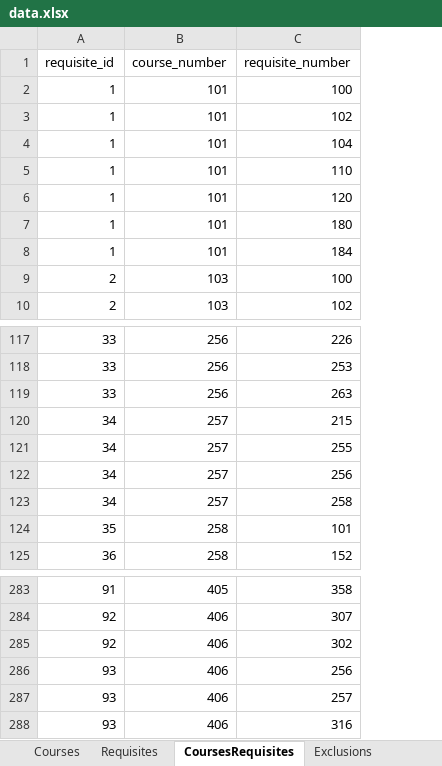
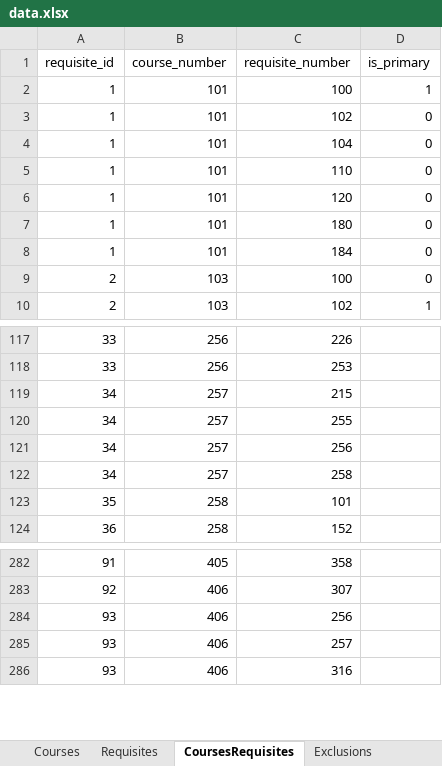
Before and after one commit to UBCMath/coursemap, an Excel workbook: data/data.xlsx, sheet CoursesRequisites, drawn as a sheet; only a part is shown, gaps mark what is left out; values as stored, in another font and other column widths than the file's, no borders; removed rows and columns are numbered as before the commit, all else as after; the diff names each change by its address in the sheet, - before the commit and + after, or states it on an @@ line.

Commit message:
Create new layout with only main MATH courses and prerequisites.

```diff
--- a/data/data.xlsx (sheet CoursesRequisites)
+++ b/data/data.xlsx (sheet CoursesRequisites)
+column D (is_primary), rows 2-10: 1 | 0 | 0 | 0 | 0 | 0 | 0 | 0 | 1
-row 119: 33 | 256 | 263
-row 285: 92 | 406 | 302
```
Also changed, not shown: sheet LayoutRequisites, sheet LayoutCourses, sheet Requisites, other sheet tabs, formulas that keep their value, 6 other files.
